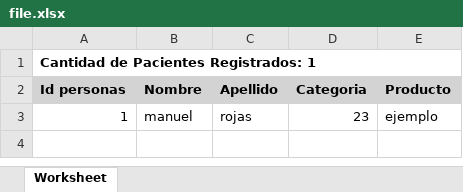
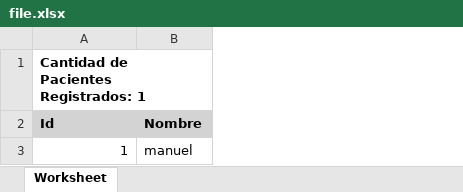
Before and after one commit to dhuerta30/artify, an Excel workbook: app/libs/artify/downloads/file.xlsx, sheet Worksheet, drawn as a sheet; values as stored, in another font and other column widths than the file's, no borders; the diff names each change by its address in the sheet, - before the commit and + after, or states it on an @@ line.

```diff
--- a/app/libs/artify/downloads/file.xlsx (sheet Worksheet)
+++ b/app/libs/artify/downloads/file.xlsx (sheet Worksheet)
-column C (Apellido), row 3: rojas
-column D (Categoria), row 3: 23
-column E (Producto), row 3: ejemplo
-A2: Id personas
+A2: Id
```
Also changed, not shown: 33 other files.
